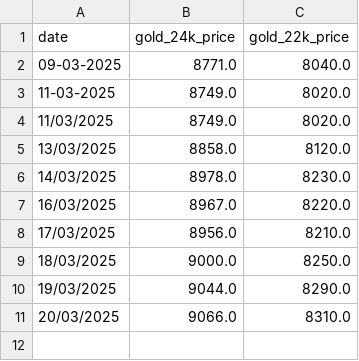
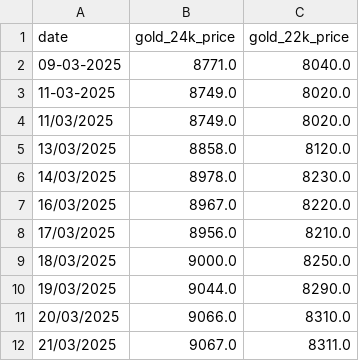
Before and after one commit to senthilkumarimuth/metrices, a CSV file: data/gold_price_data.csv, drawn as a sheet; the diff names each change by its address in the sheet, - before the commit and + after, or states it on an @@ line.

```diff
--- a/data/gold_price_data.csv
+++ b/data/gold_price_data.csv
+row 12: 21/03/2025 | 9067.0 | 8311.0
```
Also changed, not shown: 4 other files.
